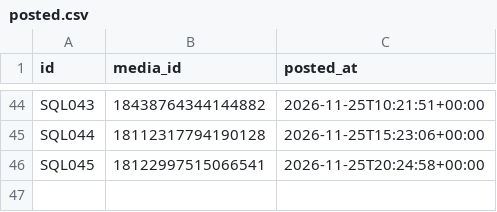
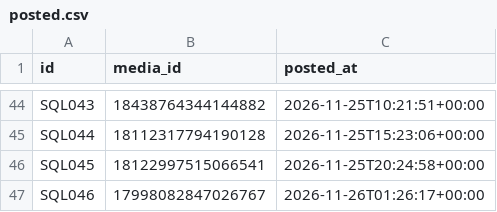
Before and after one commit to yavnish3/test_in_up, a CSV file: scheduler/posted.csv, drawn as a sheet; only a part is shown, gaps mark what is left out.

```diff
--- a/scheduler/posted.csv
+++ b/scheduler/posted.csv
@@ -46 +46,2 @@ SQL044,18112317794190128,2026-11-25T15:23:06+00:00
 SQL045,18122997515066541,2026-11-25T20:24:58+00:00
+SQL046,17998082847026767,2026-11-26T01:26:17+00:00
```
